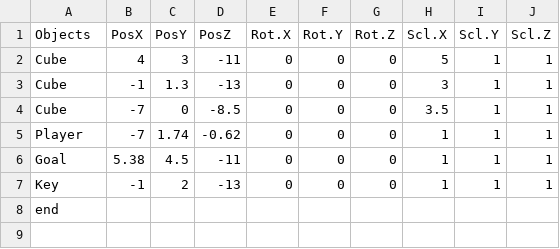
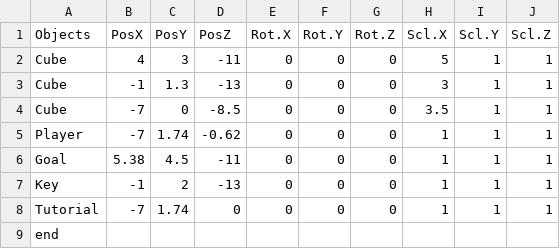
Before and after one commit to Taguchi041621/Shado, a CSV file: GameA18/media/CSV/Stage_1.csv, drawn as a sheet.

```diff
--- a/GameA18/media/CSV/Stage_1.csv
+++ b/GameA18/media/CSV/Stage_1.csv
@@ -7,2 +7,3 @@ Goal,5.38,4.5,-11,0,0,0,1,1,1
 Key,-1,2,-13,0,0,0,1,1,1
+Tutorial,-7,1.74,0,0,0,0,1,1,1
 end,,,,,,,,,
```
Also changed, not shown: GameA18/media/CSV/Stage_3.csv, GameA18/media/CSV/Stage_4.csv, 25 other files.
